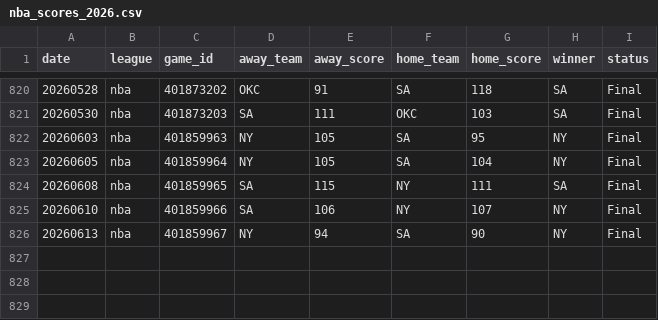
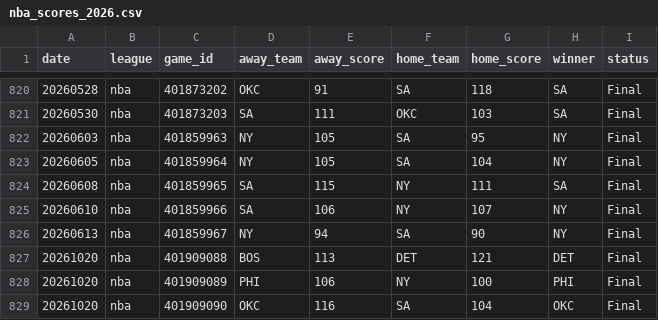
Before and after one commit to AlexJF12/sports-win-index, a CSV file: data/nba/2026/nba_scores_2026.csv, drawn as a sheet; only a part is shown, gaps mark what is left out; the diff names each change by its address in the sheet, - before the commit and + after, or states it on an @@ line.

```diff
--- a/data/nba/2026/nba_scores_2026.csv
+++ b/data/nba/2026/nba_scores_2026.csv
+row 827: 20261020 | nba | 401909088 | BOS | 113 | DET | 121 | DET | Final
+row 828: 20261020 | nba | 401909089 | PHI | 106 | NY | 100 | PHI | Final
+row 829: 20261020 | nba | 401909090 | OKC | 116 | SA | 104 | OKC | Final
```
Also changed, not shown: data/nhl/2026/nhl_scores_2026.csv, 45 other files.
